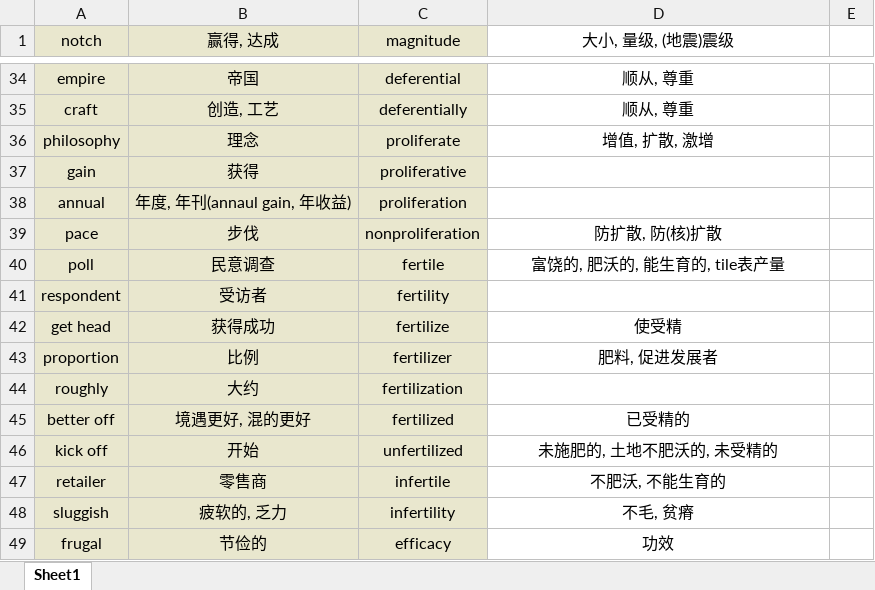
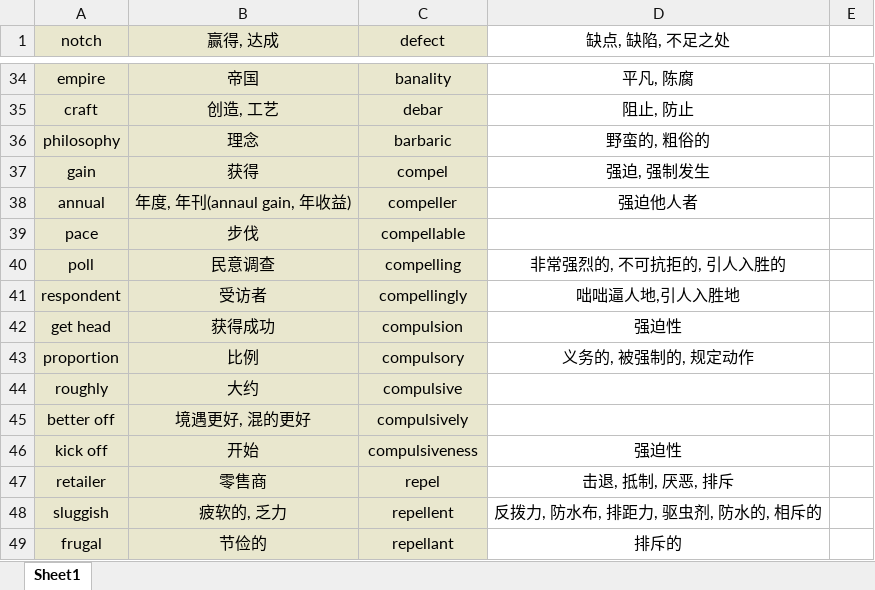
Before and after one commit to Favian096/LearningNotes, an Excel workbook: English/Vocabularies.xlsx, sheet Sheet1, drawn as a sheet; only a part is shown, gaps mark what is left out; values as stored, in another font and other column widths than the file's, no borders; the diff covers the shown part only; the diff names each change by its address in the sheet, - before the commit and + after, or states it on an @@ line.

```diff
--- a/English/Vocabularies.xlsx (sheet Sheet1)
+++ b/English/Vocabularies.xlsx (sheet Sheet1)
-C1: magnitude
+C1: defect
-D1: 大小, 量级, (地震)震级
+D1: 缺点, 缺陷, 不足之处
-C34 (defect): deferential
+C34 (defect): banality
-D34 (缺点, 缺陷, 不足之处): 顺从, 尊重
+D34 (缺点, 缺陷, 不足之处): 平凡, 陈腐
-C35 (defect): deferentially
+C35 (defect): debar
-D35 (缺点, 缺陷, 不足之处): 顺从, 尊重
+D35 (缺点, 缺陷, 不足之处): 阻止, 防止
-C36 (defect): proliferate
+C36 (defect): barbaric
-D36 (缺点, 缺陷, 不足之处): 增值, 扩散, 激增
+D36 (缺点, 缺陷, 不足之处): 野蛮的, 粗俗的
-C37 (defect): proliferative
+C37 (defect): compel
-D37 (缺点, 缺陷, 不足之处): (empty)
+D37 (缺点, 缺陷, 不足之处): 强迫, 强制发生
-C38 (defect): proliferation
+C38 (defect): compeller
-D38 (缺点, 缺陷, 不足之处): (empty)
+D38 (缺点, 缺陷, 不足之处): 强迫他人者
-C39 (defect): nonproliferation
+C39 (defect): compellable
-D39 (缺点, 缺陷, 不足之处): 防扩散, 防(核)扩散
+D39 (缺点, 缺陷, 不足之处): (empty)
-C40 (defect): fertile
+C40 (defect): compelling
-D40 (缺点, 缺陷, 不足之处): 富饶的, 肥沃的, 能生育的, tile表产量
+D40 (缺点, 缺陷, 不足之处): 非常强烈的, 不可抗拒的, 引人入胜的
-C41 (defect): fertility
+C41 (defect): compellingly
-D41 (缺点, 缺陷, 不足之处): (empty)
+D41 (缺点, 缺陷, 不足之处): 咄咄逼人地,引人入胜地
-C42 (defect): fertilize
+C42 (defect): compulsion
-D42 (缺点, 缺陷, 不足之处): 使受精
+D42 (缺点, 缺陷, 不足之处): 强迫性
-C43 (defect): fertilizer
+C43 (defect): compulsory
-D43 (缺点, 缺陷, 不足之处): 肥料, 促进发展者
+D43 (缺点, 缺陷, 不足之处): 义务的, 被强制的, 规定动作
-C44 (defect): fertilization
+C44 (defect): compulsive
-C45 (defect): fertilized
+C45 (defect): compulsively
-D45 (缺点, 缺陷, 不足之处): 已受精的
+D45 (缺点, 缺陷, 不足之处): (empty)
-C46 (defect): unfertilized
+C46 (defect): compulsiveness
-D46 (缺点, 缺陷, 不足之处): 未施肥的, 土地不肥沃的, 未受精的
+D46 (缺点, 缺陷, 不足之处): 强迫性
-C47 (defect): infertile
+C47 (defect): repel
-D47 (缺点, 缺陷, 不足之处): 不肥沃, 不能生育的
+D47 (缺点, 缺陷, 不足之处): 击退, 抵制, 厌恶, 排斥
-C48 (defect): infertility
+C48 (defect): repellent
-D48 (缺点, 缺陷, 不足之处): 不毛, 贫瘠
+D48 (缺点, 缺陷, 不足之处): 反拨力, 防水布, 排距力, 驱虫剂, 防水的, 相斥的
-C49 (defect): efficacy
+C49 (defect): repellant
-D49 (缺点, 缺陷, 不足之处): 功效
+D49 (缺点, 缺陷, 不足之处): 排斥的
```
Also changed, not shown: other rows of this sheet.
